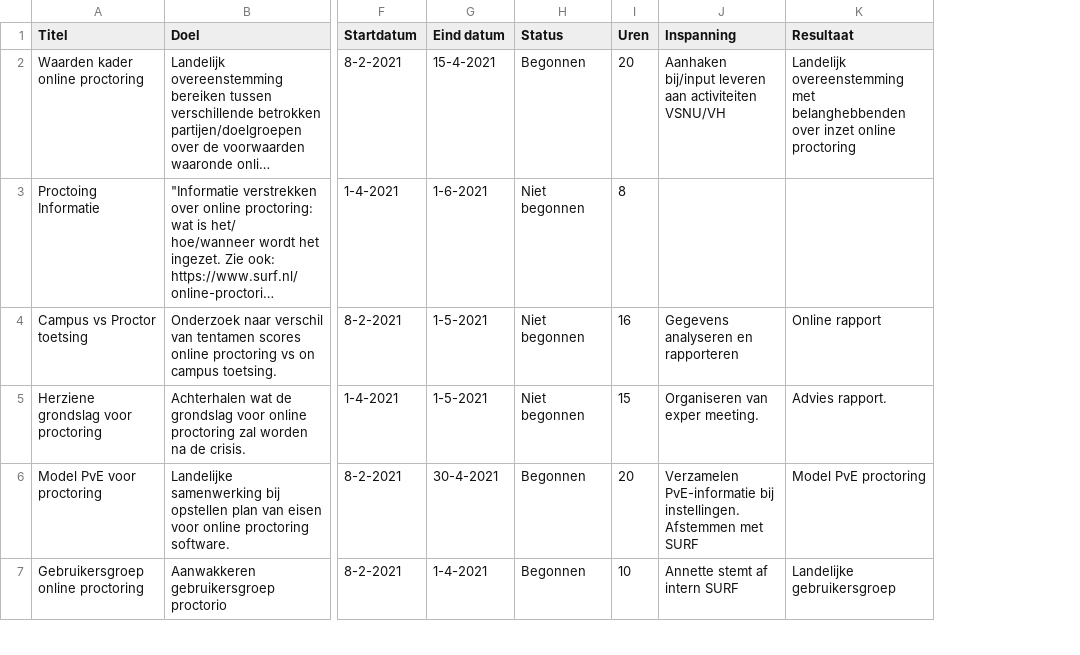
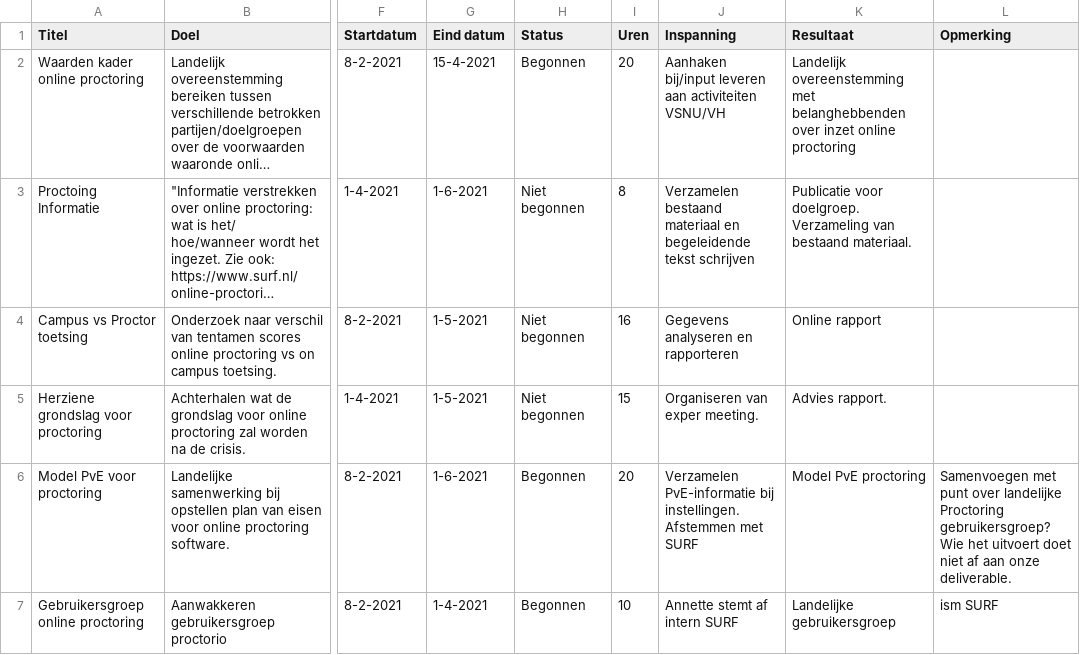
Before and after one commit to Werkgroep-Toetsen-Op-Afstand/tijdlijn-roadmap, a CSV file: Roadmap.csv, drawn as a sheet; only a part is shown, gaps mark what is left out; long unchanged cells end in …; ↵ is a line break in a cell; the diff covers the shown part only; the diff names each change by its address in the sheet, - before the commit and + after, or states it on an @@ line.

```diff
--- a/Roadmap.csv
+++ b/Roadmap.csv
+column L (Opmerking), rows 6-7: Samenvoegen met punt over landelijke Proctoring gebruikersgroep? ↵ Wie het uitvoert doet niet af aan onze deliverable. | ism SURF
-J3 (Inspanning): (empty)
+J3 (Inspanning): Verzamelen bestaand materiaal en begeleidende tekst schrijven
-K3 (Resultaat): (empty)
+K3 (Resultaat): Publicatie voor doelgroep. Verzameling van bestaand materiaal.
-G6 (Eind datum): 30-4-2021
+G6 (Eind datum): 1-6-2021
```
Also changed, not shown: 33 edited cells elsewhere in this file, 2 other files.
